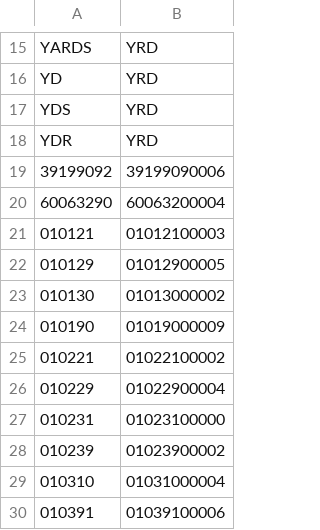
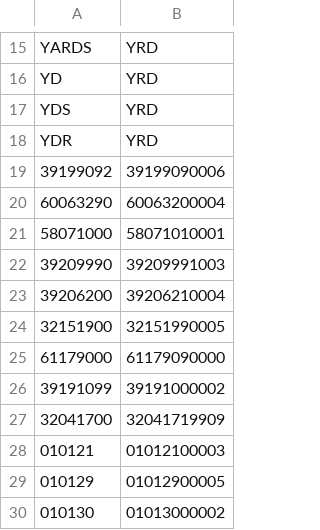
Before and after one commit to liyijung/Export-declaration, a CSV file: replacements.csv, drawn as a sheet; only a part is shown, gaps mark what is left out; the shorter side is filled out with more unchanged rows.

Commit message:
Update replacements.csv

```diff
--- a/replacements.csv
+++ b/replacements.csv
@@ -20,2 +20,9 @@ YDR,YRD
 60063290,60063200004
+58071000,58071010001
+39209990,39209991003
+39206200,39206210004
+32151900,32151990005
+61179000,61179090000
+39191099,39191000002
+32041700,32041719909
 010121,01012100003
```
